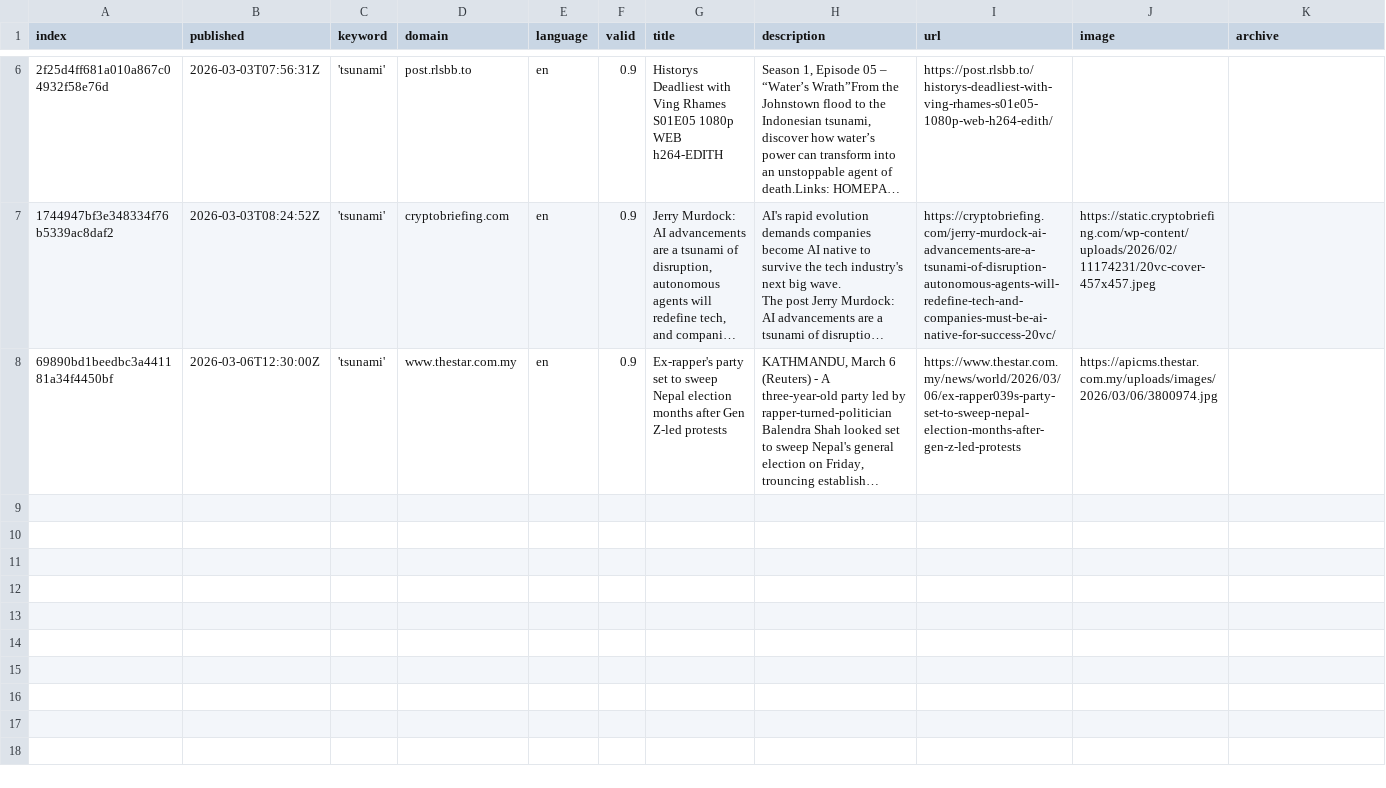
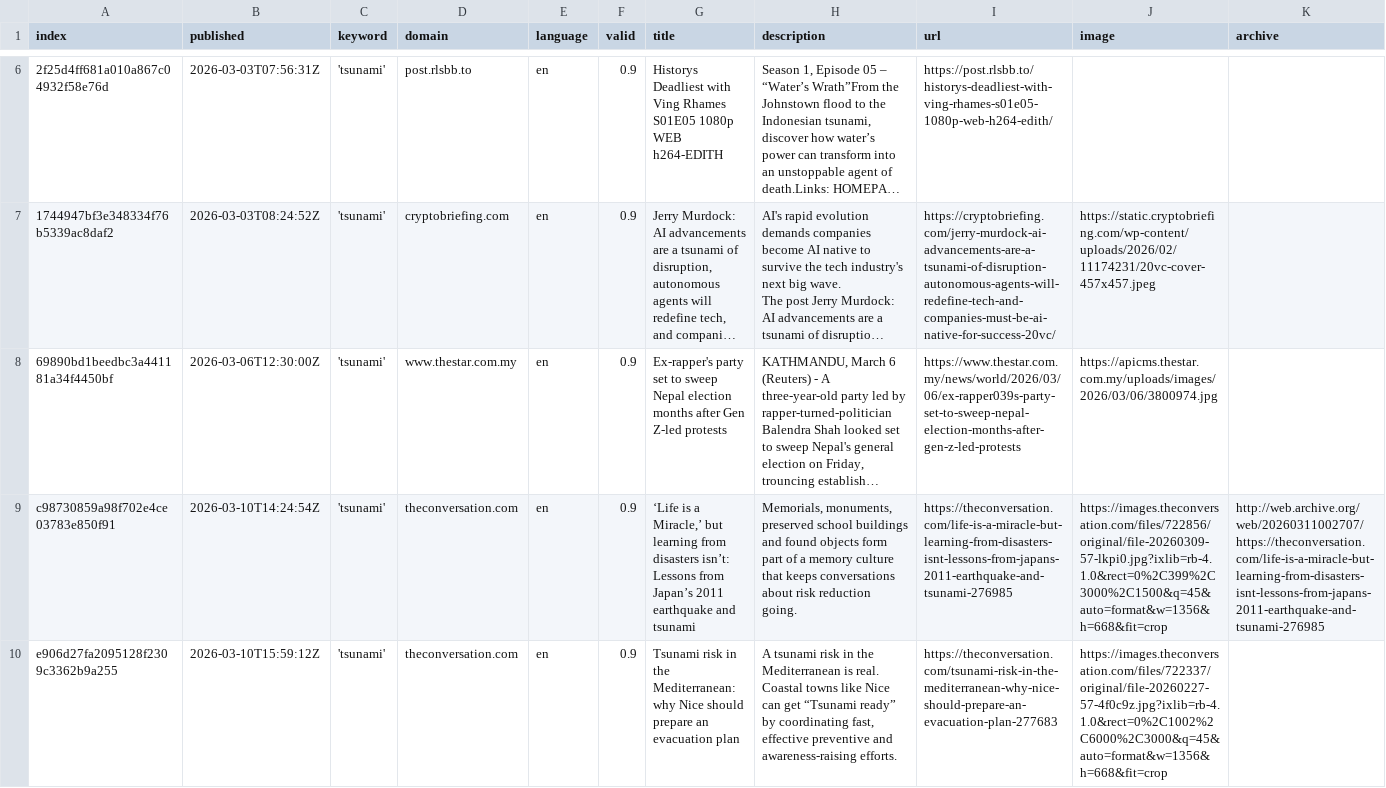
Before and after one commit to tg-news/TsunamiIsComing, a CSV file: csv/news_2026_03.csv, drawn as a sheet; only a part is shown, gaps mark what is left out; long unchanged cells end in …; rows hold the shown columns only; the diff names each change by its address in the sheet, - before the commit and + after, or states it on an @@ line.

```diff
--- a/csv/news_2026_03.csv
+++ b/csv/news_2026_03.csv
+row 9: c98730859a98f702e4ce03783e850f91 | 2026-03-10T14:24:54Z | 'tsunami' | theconversation.com | en | 0.9 | ‘Life is a Miracle,’ but learning from disasters isn’t: Lessons from Japan’s 2011 earthquake and tsunami | Memorials, monuments, preserved school buildings and found objects form part of a memory culture that keeps conversations about risk reduction going. | https://theconversation.com/life-is-a-miracle-but-learning-from-disasters-isnt-lessons-from-japans-2011-earthquake-and-tsunami-276985 | https://images.theconversation.com/files/722856/original/file-20260309-57-lkpi0.jpg?ixlib=rb-4.1.0&rect=0%2C399%2C3000%2C1500&q=45&auto=format&w=1356&h=668&fit=crop | http://web.archive.org/web/20260311002707/https://theconversation.com/life-is-a-miracle-but-learning-from-disasters-isnt-lessons-from-japans-2011-earthquake-and-tsunami-276985
+row 10: e906d27fa2095128f2309c3362b9a255 | 2026-03-10T15:59:12Z | 'tsunami' | theconversation.com | en | 0.9 | Tsunami risk in the Mediterranean: why Nice should prepare an evacuation plan | A tsunami risk in the Mediterranean is real. Coastal towns like Nice can get “Tsunami ready” by coordinating fast, effective preventive and awareness-raising efforts. | https://theconversation.com/tsunami-risk-in-the-mediterranean-why-nice-should-prepare-an-evacuation-plan-277683 | https://images.theconversation.com/files/722337/original/file-20260227-57-4f0c9z.jpg?ixlib=rb-4.1.0&rect=0%2C1002%2C6000%2C3000&q=45&auto=format&w=1356&h=668&fit=crop
```
Also changed, not shown: keywords.csv.
